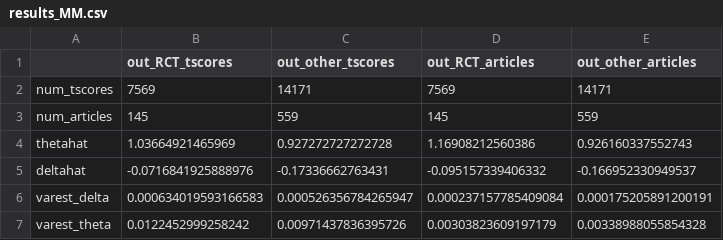
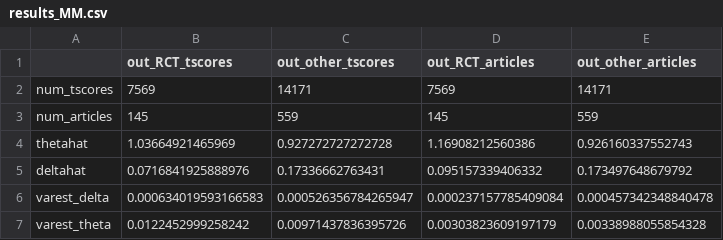
Before and after one commit to sfaridan/Testing_for_Underpowered_Literatures_Transparency, a CSV file: output/tables/results_MM.csv, drawn as a sheet.

```diff
--- a/output/tables/results_MM.csv
+++ b/output/tables/results_MM.csv
@@ -4,4 +4,4 @@
 "thetahat",1.03664921465969,0.927272727272728,1.16908212560386,0.926160337552743
-"deltahat",-0.0716841925888976,-0.17336662763431,-0.095157339406332,-0.166952330949537
-"varest_delta",0.000634019593166583,0.000526356784265947,0.000237157785409084,0.000175205891200191
+"deltahat",0.0716841925888976,0.17336662763431,0.095157339406332,0.173497648679792
+"varest_delta",0.000634019593166583,0.000526356784265947,0.000237157785409084,0.000457342348840478
 "varest_theta",0.0122452999258242,0.00971437836395726,0.00303823609197179,0.00338988055854328
```
Also changed, not shown: output/tables/pvals_rct_vs_ML_overcs.csv, output/tables/results_ML.csv, 29 other files.
